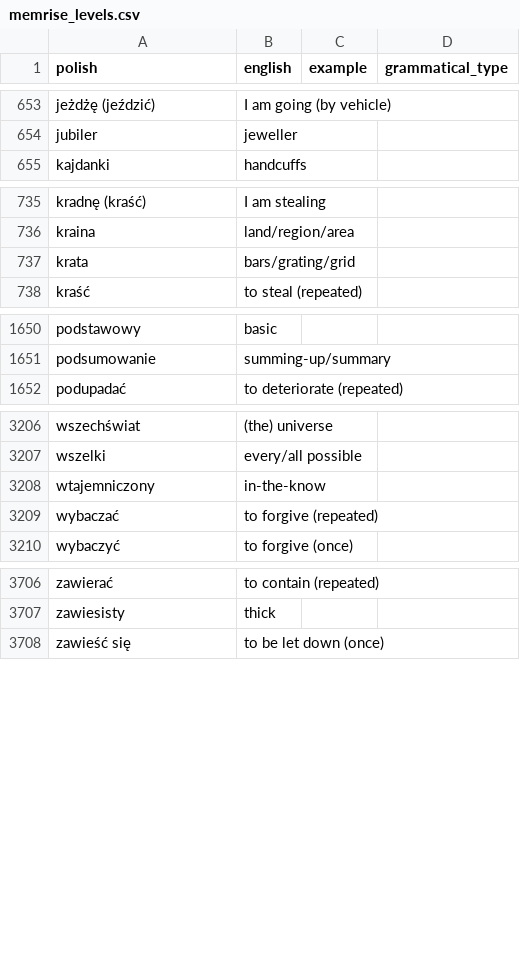
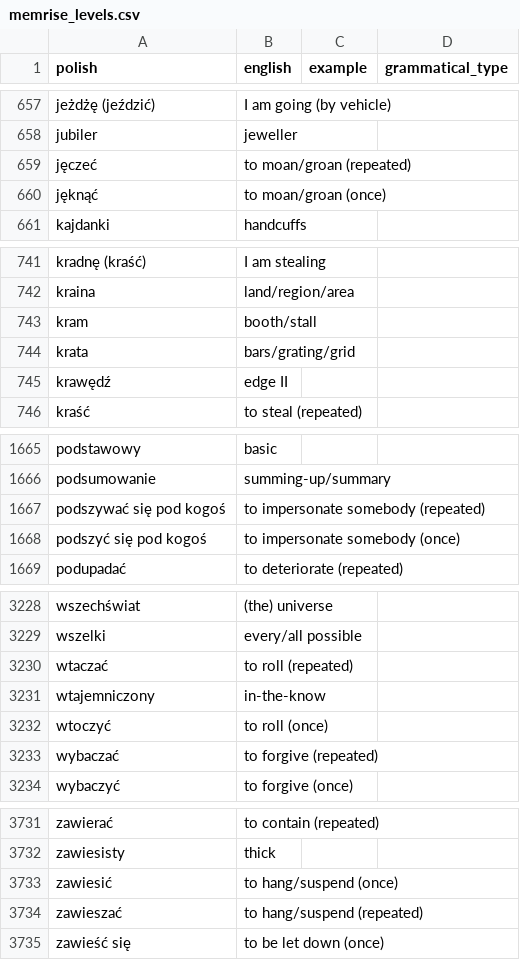
Before and after one commit to nihao2984/memrise-scraper, a CSV file: memrise_levels.csv, drawn as a sheet; only a part is shown, gaps mark what is left out; the diff covers the shown part only.

```diff
--- a/memrise_levels.csv
+++ b/memrise_levels.csv
@@ -654,2 +658,4 @@ jeżdżę (jeździć),I am going (by vehicle),,
 jubiler,jeweller,,
+jęczeć,to moan/groan (repeated),,
+jęknąć,to moan/groan (once),,
 kajdanki,handcuffs,,
@@ -736,3 +742,5 @@ kradnę (kraść),I am stealing,,
 kraina,land/region/area,,
+kram,booth/stall,,
 krata,bars/grating/grid,,
+krawędź,edge II,,
 kraść,to steal (repeated),,
@@ -1651,2 +1666,4 @@ podstawowy,basic,,
 podsumowanie,summing-up/summary,,
+podszywać się pod kogoś,to impersonate somebody (repeated),,
+podszyć się pod kogoś,to impersonate somebody (once),,
 podupadać,to deteriorate (repeated),,
@@ -3207,3 +3229,5 @@ wszechświat,(the) universe,,
 wszelki,every/all possible,,
+wtaczać,to roll (repeated),,
 wtajemniczony,in-the-know,,
+wtoczyć,to roll (once),,
 wybaczać,to forgive (repeated),,
@@ -3707,2 +3732,4 @@ zawierać,to contain (repeated),,
 zawiesisty,thick,,
+zawiesić,to hang/suspend (once),,
+zawieszać,to hang/suspend (repeated),,
 zawieść się,to be let down (once),,
```
Also changed, not shown: 18 added rows and 3 edited cells elsewhere in this file, memrise_database.csv.
